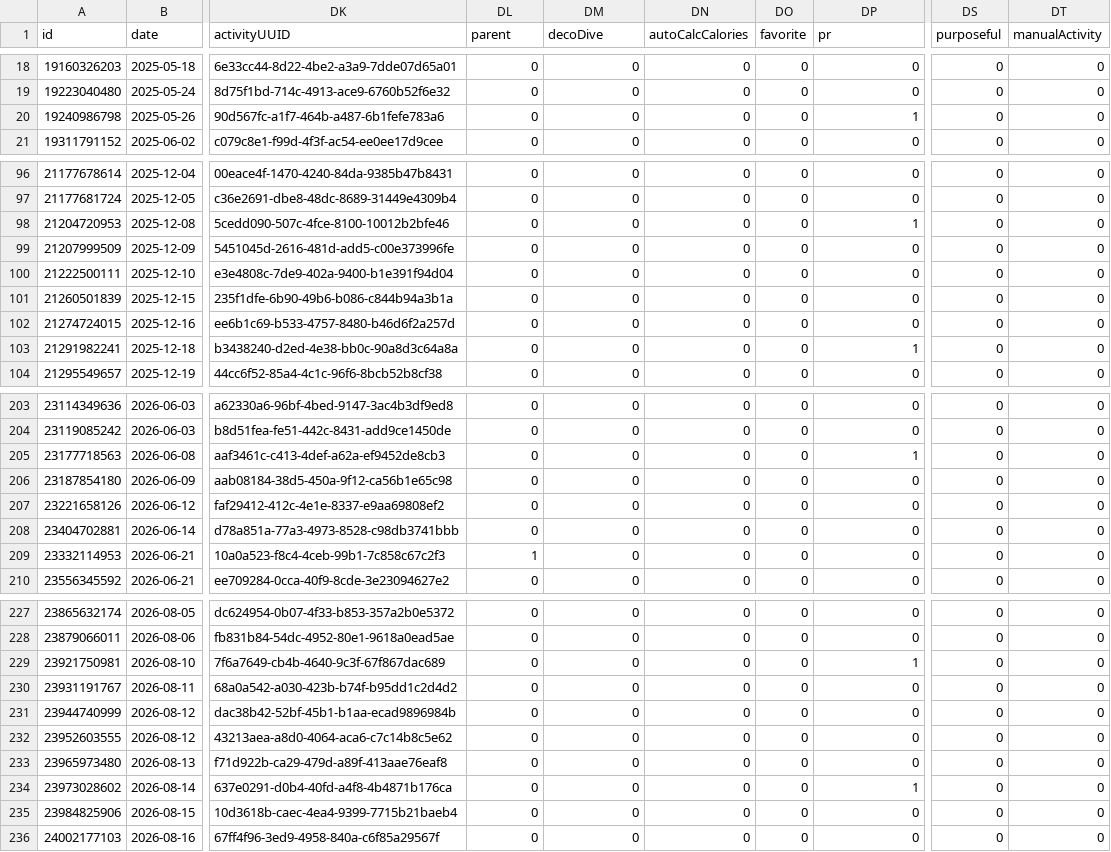
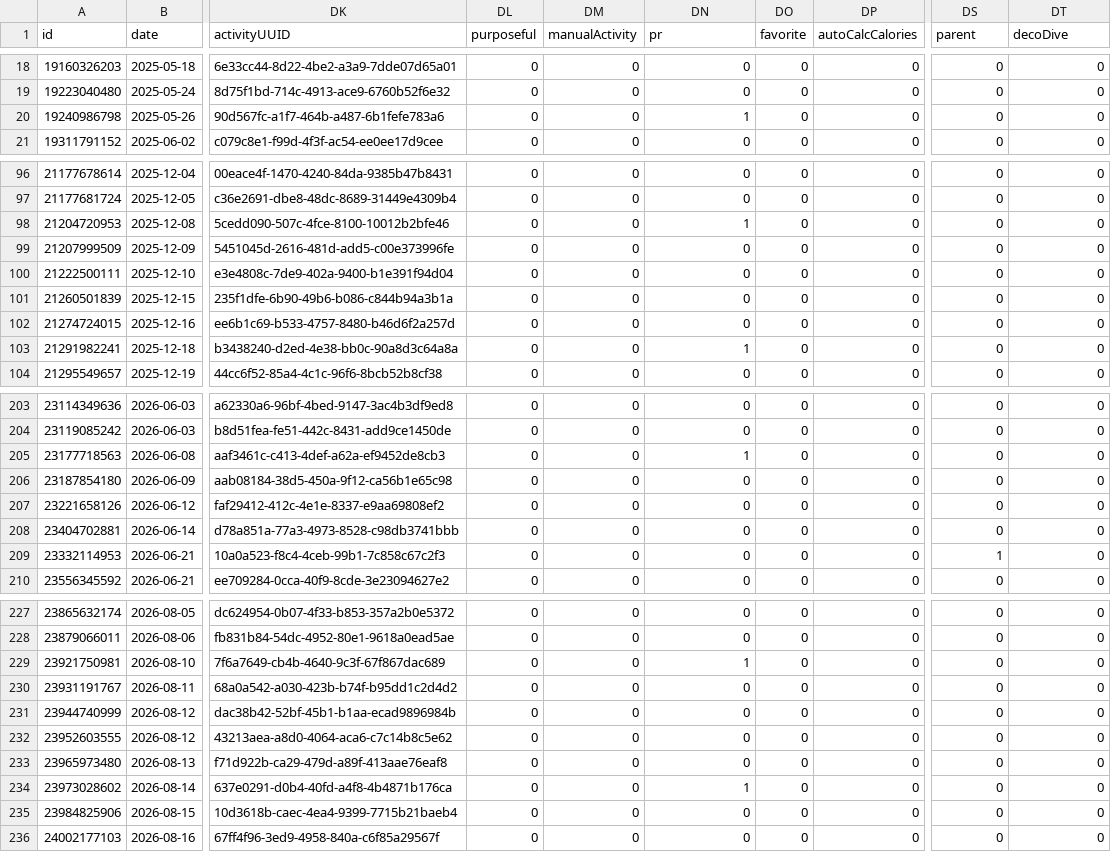
Before and after one commit to nicolasmahut-ui/garmin-data-frere, a CSV file: activites.csv, drawn as a sheet; only a part is shown, gaps mark what is left out; the diff covers the shown part only; the diff names each change by its address in the sheet, - before the commit and + after, or states it on an @@ line.

Commit message:
activites 2026-09-09 06:15

```diff
--- a/activites.csv
+++ b/activites.csv
-DL1: parent
+DL1: purposeful
-DM1: decoDive
+DM1: manualActivity
-DN1: autoCalcCalories
+DN1: pr
-DP1: pr
+DP1: autoCalcCalories
-DS1: purposeful
+DS1: parent
-DT1: manualActivity
+DT1: decoDive
-DN20 (pr): 0
+DN20 (pr): 1
-DP20 (autoCalcCalories): 1
+DP20 (autoCalcCalories): 0
-DN98 (pr): 0
+DN98 (pr): 1
-DP98 (autoCalcCalories): 1
+DP98 (autoCalcCalories): 0
-DN103 (pr): 0
+DN103 (pr): 1
-DP103 (autoCalcCalories): 1
+DP103 (autoCalcCalories): 0
-DN205 (pr): 0
+DN205 (pr): 1
-DP205 (autoCalcCalories): 1
+DP205 (autoCalcCalories): 0
-DL209 (purposeful): 1
+DL209 (purposeful): 0
-DS209 (parent): 0
+DS209 (parent): 1
-DN229 (pr): 0
+DN229 (pr): 1
-DP229 (autoCalcCalories): 1
+DP229 (autoCalcCalories): 0
-DN234 (pr): 0
+DN234 (pr): 1
-DP234 (autoCalcCalories): 1
+DP234 (autoCalcCalories): 0
```
Also changed, not shown: 12 edited cells elsewhere in this file.
